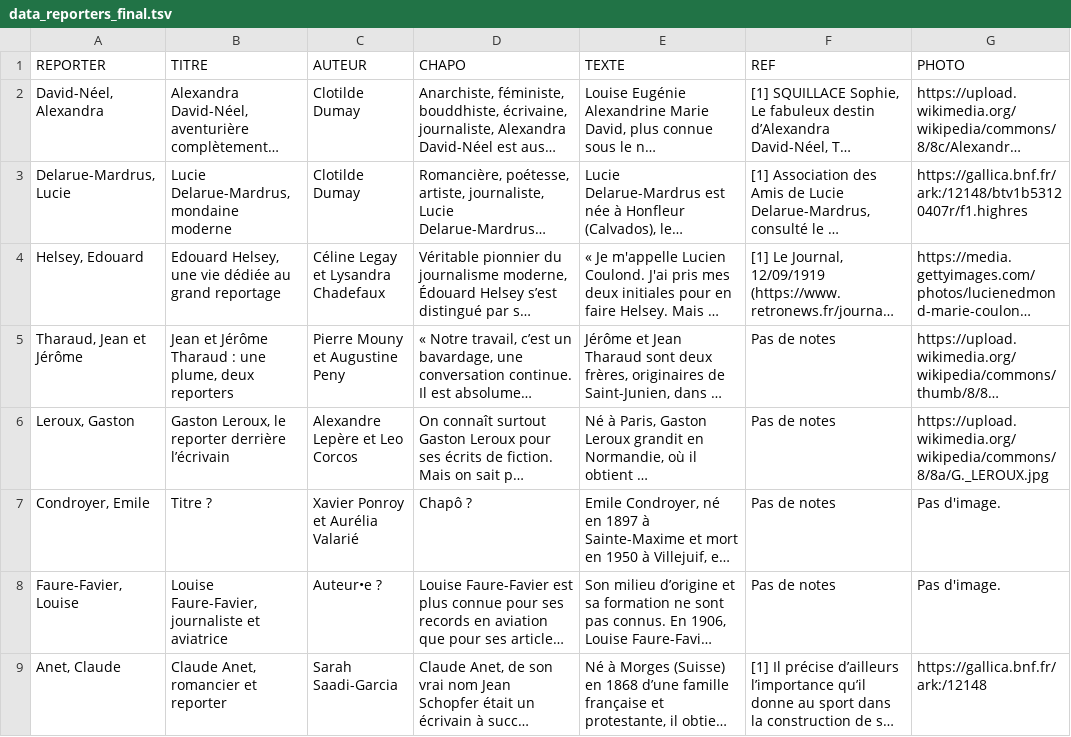
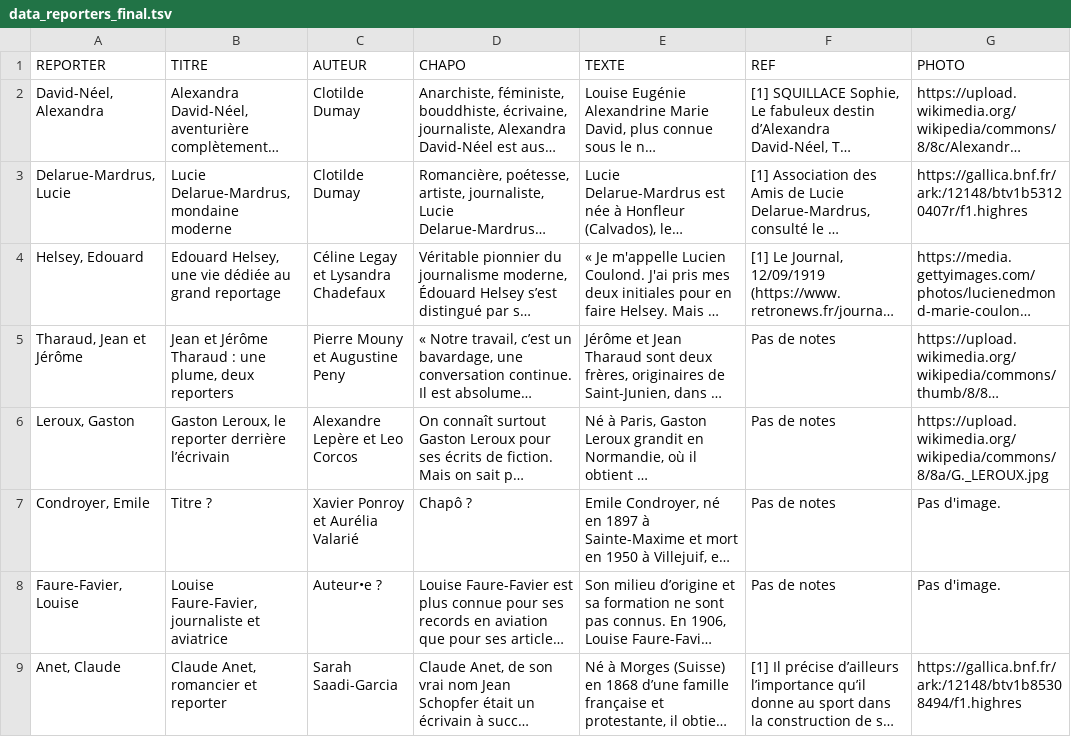
Before and after one commit to gillesbastin/les-arpenteurs, a TSV file: data_reporters_final.tsv, drawn as a sheet; long unchanged cells end in …; the diff names each change by its address in the sheet, - before the commit and + after, or states it on an @@ line.

Commit message:
Correction url photo Anet

```diff
--- a/data_reporters_final.tsv
+++ b/data_reporters_final.tsv
-G9 (PHOTO): https://gallica.bnf.fr/ark:/12148
+G9 (PHOTO): https://gallica.bnf.fr/ark:/12148/btv1b85308494/f1.highres
```
